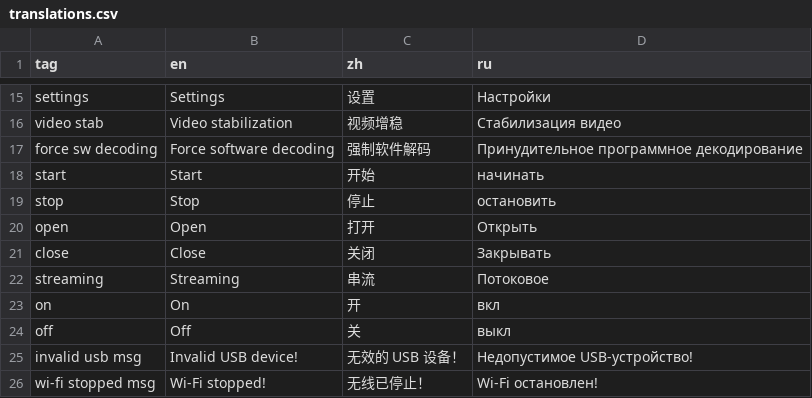
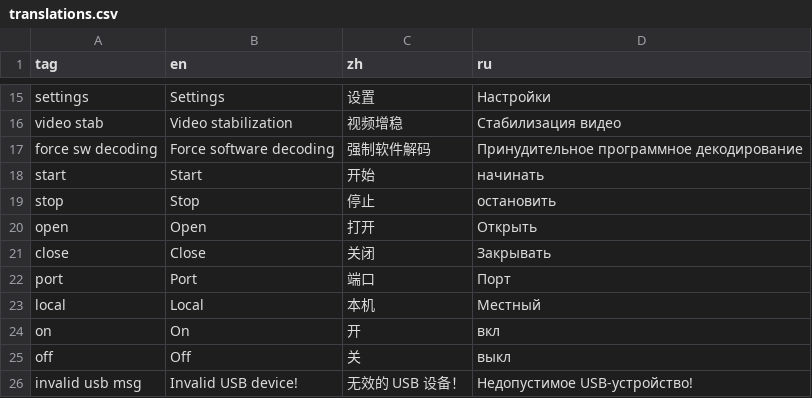
Before and after one commit to goredhawk/aviateur, a CSV file: assets/translations.csv, drawn as a sheet; only a part is shown, gaps mark what is left out; the shorter side is filled out with more unchanged rows.

Commit message:
Support for playing udp stream from localhost port

```diff
--- a/assets/translations.csv
+++ b/assets/translations.csv
@@ -21,3 +21,4 @@ open,Open,打开,Открыть
 close,Close,关闭,Закрывать
-streaming,Streaming,串流,Потоковое
+port,Port,端口,Порт
+local,Local,本机,Местный
 on,On,开,вкл
```
Also changed, not shown: 5 other files.
